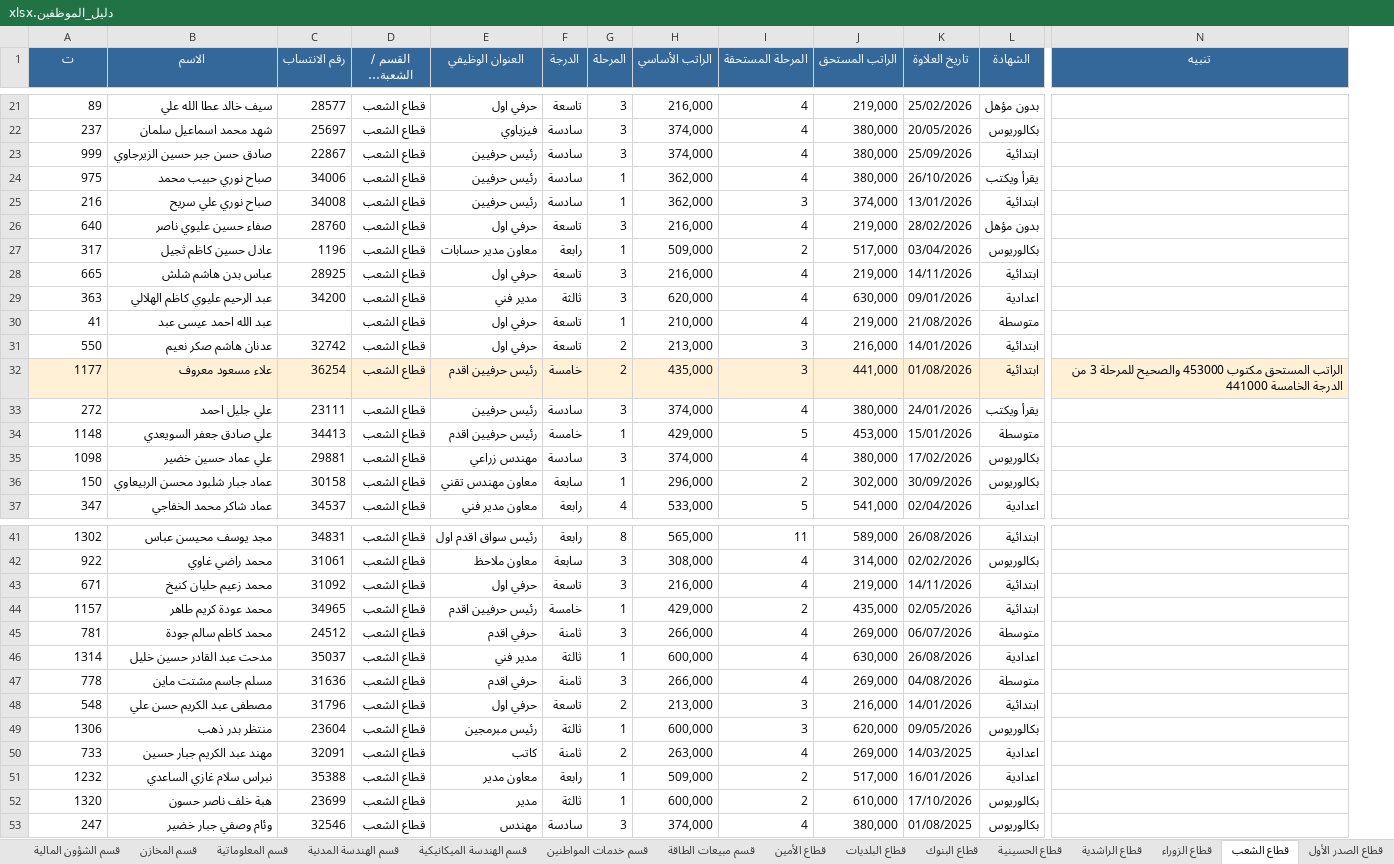
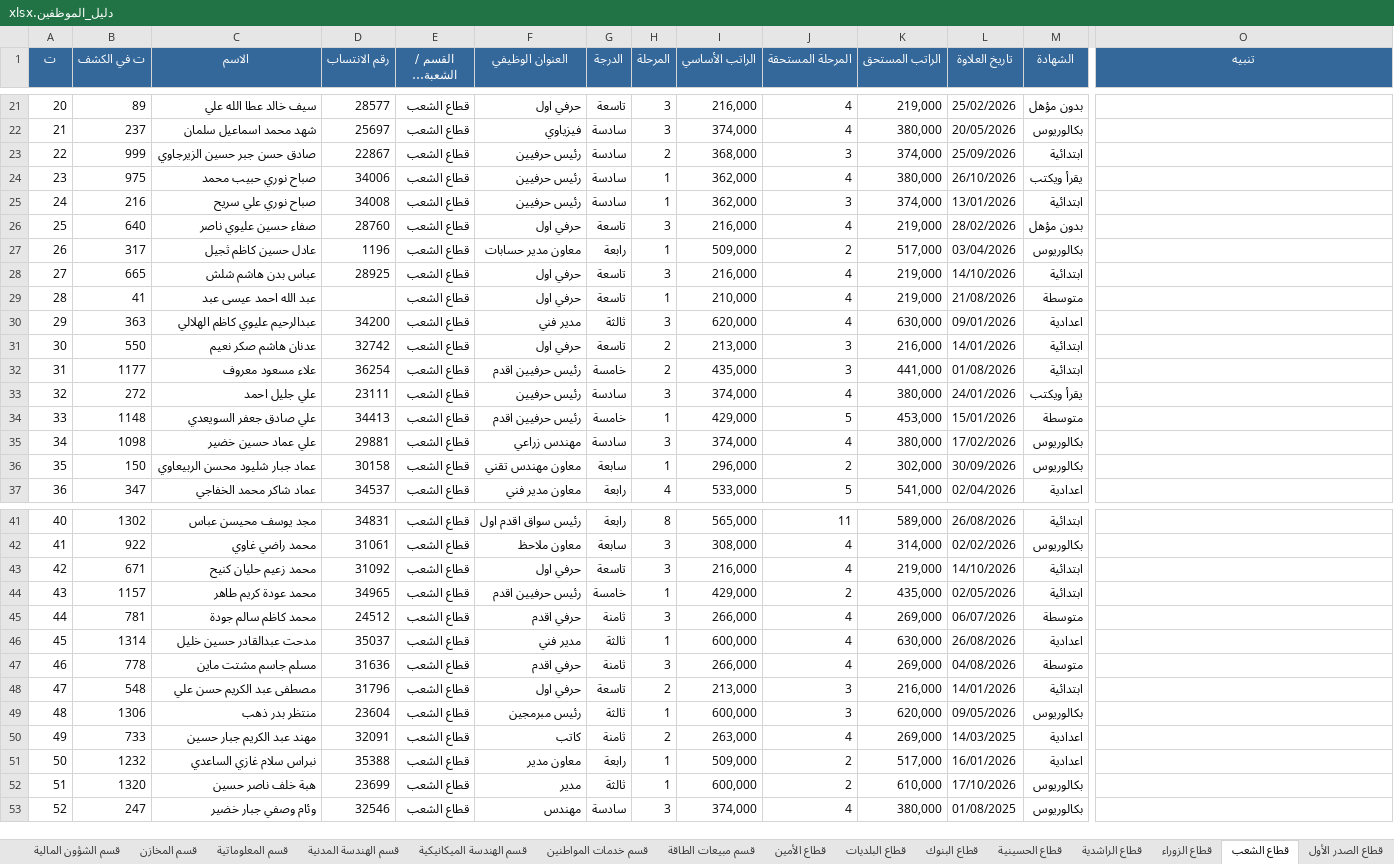
Before and after one commit to safety-training-iq/course, an Excel workbook: employees/دليل_الموظفين.xlsx, sheet قطاع الشعب, drawn as a sheet; only a part is shown, gaps mark what is left out; long unchanged cells end in …; values as stored, in another font and other column widths than the file's, no borders; removed rows and columns are numbered as before the commit, all else as after; rows hold the shown columns only; the diff covers the shown part only; the diff names each change by its address in the sheet, - before the commit and + after, or states it on an @@ line.

```diff
--- a/employees/دليل_الموظفين.xlsx (sheet قطاع الشعب)
+++ b/employees/دليل_الموظفين.xlsx (sheet قطاع الشعب)
+column A (ت), rows 21-29: 20 | 21 | 22 | 23 | 24 | 25 | 26 | 27 | 28; rows 31-37: 30 | 31 | 32 | 33 | 34 | 35 | 36; rows 41-53: 40 | 41 | 42 | 43 | 44 | 45 | 46 | 47 | 48 | 49 | 50 | 51 | 52
-B1: ت
+B1: ت في الكشف
-H23 (المرحلة): 3
+H23 (المرحلة): 2
-I23 (الراتب الأساسي): 374,000
+I23 (الراتب الأساسي): 368,000
-J23 (المرحلة المستحقة): 4
+J23 (المرحلة المستحقة): 3
-K23 (الراتب المستحق): 380,000
+K23 (الراتب المستحق): 374,000
-L28 (تاريخ العلاوة): 14/11/2026
+L28 (تاريخ العلاوة): 14/10/2026
-row 29: 363 | عبد الرحيم عليوي كاظم الهلالي | 34200 | قطاع الشعب | مدير فني | ثالثة | 3 | 620,000 | 4 | 630,000 | 09/01/2026 | اعدادية
+row 30: 29 | 363 | عبدالرحيم عليوي كاظم الهلالي | 34200 | قطاع الشعب | مدير فني | ثالثة | 3 | 620,000 | 4 | 630,000 | 09/01/2026 | اعدادية
-B32:O32 fill: #FFF0D6
+B32:O32 fill: none
-O32 (تنبيه): الراتب المستحق مكتوب 453000 والصحيح للمرحلة 3 من الدرجة الخامسة 441000
+O32 (تنبيه): (empty)
-C36 (الاسم): عماد جبار شلبود محسن الربيعاوي
+C36 (الاسم): عماد جبار شليود محسن الربيعاوي
-C43 (الاسم): محمد زعيم حليان كنيخ
+C43 (الاسم): محمد زعيم حليان كنيح
-L43 (تاريخ العلاوة): 14/11/2026
+L43 (تاريخ العلاوة): 14/10/2026
-C46 (الاسم): مدحت عبد القادر حسين خليل
+C46 (الاسم): مدحت عبدالقادر حسين خليل
-C52 (الاسم): هبة خلف ناصر حسون
+C52 (الاسم): هبة خلف ناصر حسين
```
Also changed, not shown: 5 edited cells and cell formats elsewhere in this sheet, sheet الكل - أبجدي, sheet قطاع الصدر الأول, sheet قسم التنفيذ والمشاريع الكهربائي, sheet الاتصالات تشغيل الشمالي, sheet الاتصالات تشغيل الجنوبي, sheet قسم الشؤون الفنية, 34 more sheets, other sheet tabs, 2 other files.
